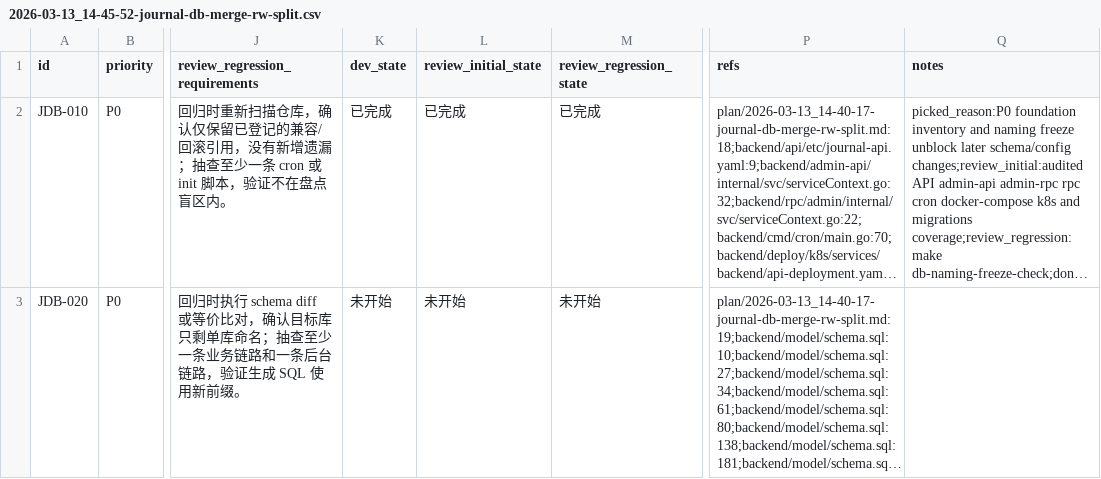
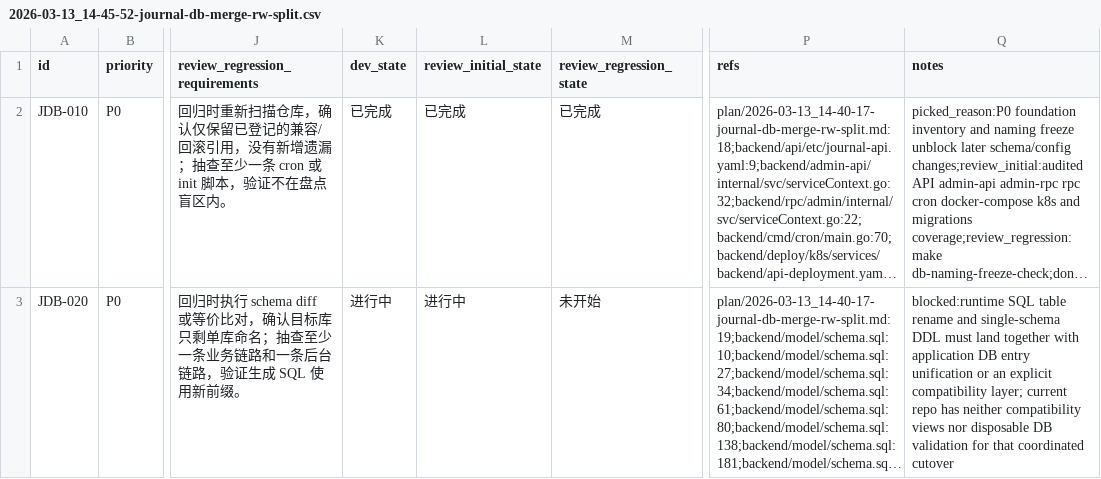
Before and after one commit to B022MC/journal, a CSV file: issues/2026-03-13_14-45-52-journal-db-merge-rw-split.csv, drawn as a sheet; only a part is shown, gaps mark what is left out; long unchanged cells end in …; the diff covers the shown part only; the diff names each change by its address in the sheet, - before the commit and + after, or states it on an @@ line.

Commit message:
docs: [JDB-030] add table governance boundary

```diff
--- a/issues/2026-03-13_14-45-52-journal-db-merge-rw-split.csv
+++ b/issues/2026-03-13_14-45-52-journal-db-merge-rw-split.csv
-K3 (dev_state): 未开始
+K3 (dev_state): 进行中
-L3 (review_initial_state): 未开始
+L3 (review_initial_state): 进行中
-Q3 (notes): (empty)
+Q3 (notes): blocked:runtime SQL table rename and single-schema DDL must land together with application DB entry unification or an explicit compatibility layer; current repo has neither compatibility views nor disposable DB validation for that coordinated cutover
```
Also changed, not shown: 9 edited cells elsewhere in this file, 1 other file.
